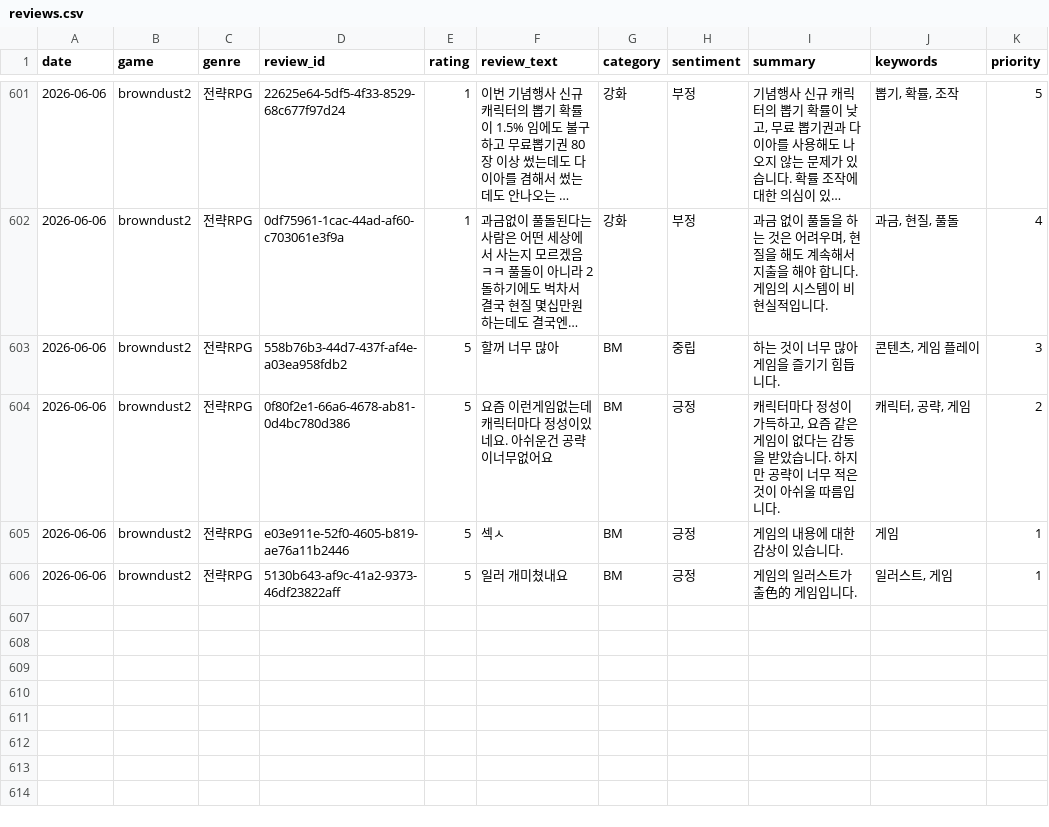
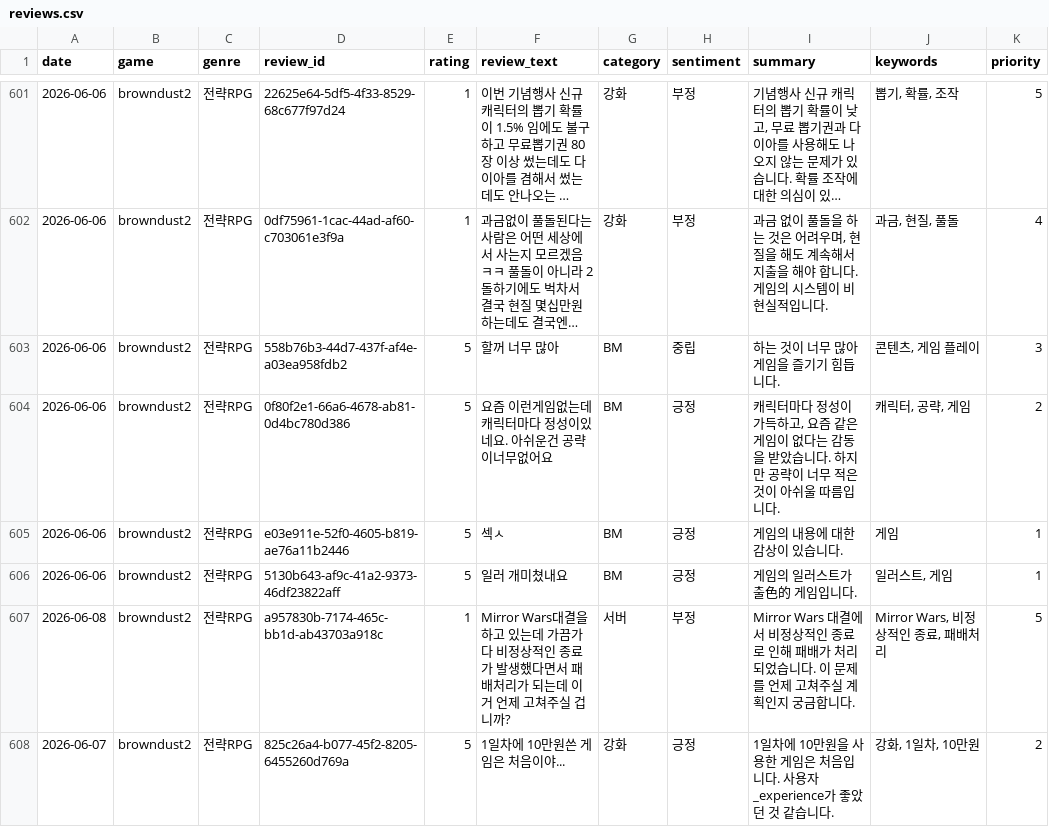
Before and after one commit to roid-eng/game-voc-analyzer, a CSV file: data/reviews.csv, drawn as a sheet; only a part is shown, gaps mark what is left out; long unchanged cells end in …; the diff names each change by its address in the sheet, - before the commit and + after, or states it on an @@ line.

```diff
--- a/data/reviews.csv
+++ b/data/reviews.csv
+row 607: 2026-06-08 | browndust2 | 전략RPG | a957830b-7174-465c-bb1d-ab43703a918c | 1 | Mirror Wars대결을 하고 있는데 가끔가다 비정상적인 종료가 발생했다면서 패배처리가 되는데 이거 언제 고쳐주실 겁니까? | 서버 | 부정 | Mirror Wars 대결에서 비정상적인 종료로 인해 패배가 처리되었습니다. 이 문제를 언제 고쳐주실 계획인지 궁금합니다. | Mirror Wars, 비정상적인 종료, 패배처리 | 5
+row 608: 2026-06-07 | browndust2 | 전략RPG | 825c26a4-b077-45f2-8205-6455260d769a | 5 | 1일차에 10만원쓴 게임은 처음이야... | 강화 | 긍정 | 1일차에 10만원을 사용한 게임은 처음입니다. 사용자_experience가 좋았던 것 같습니다. | 강화, 1일차, 10만원 | 2
```
Also changed, not shown: data/top_issues.csv, 1 other file.
